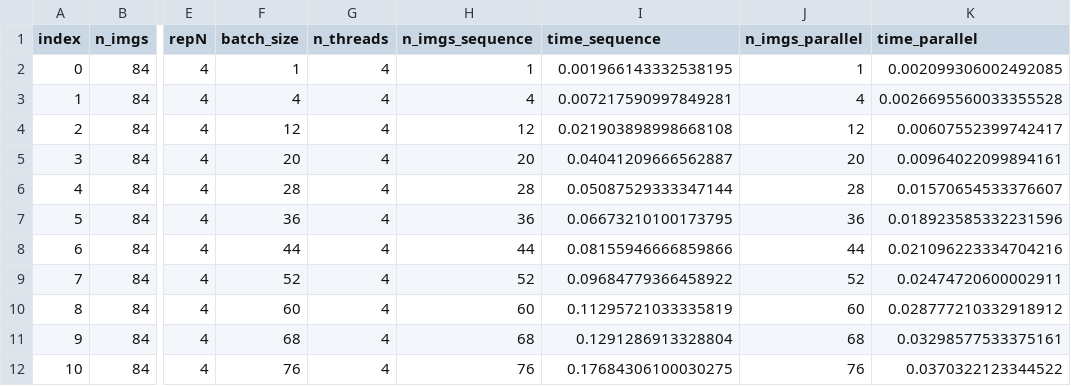
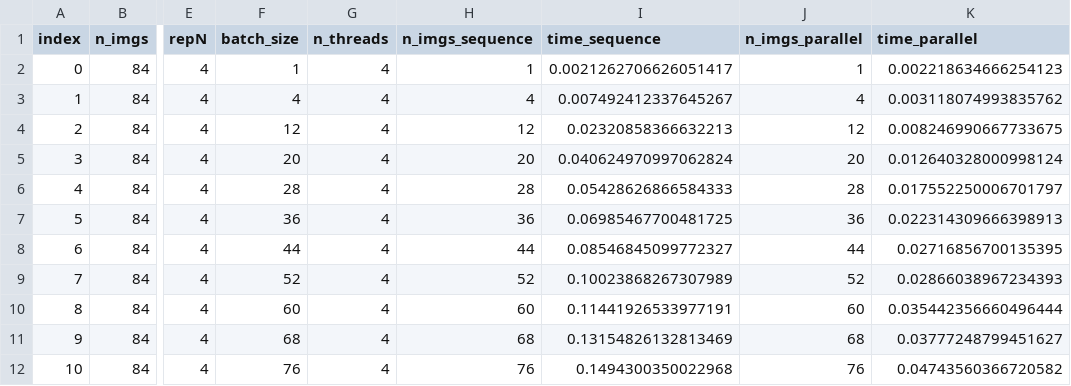
Before and after one commit to sdpython/onnxcustom, a CSV file: _doc/examples/data/ort_gpus.csv, drawn as a sheet; only a part is shown, gaps mark what is left out; the diff names each change by its address in the sheet, - before the commit and + after, or states it on an @@ line.

```diff
--- a/_doc/examples/data/ort_gpus.csv
+++ b/_doc/examples/data/ort_gpus.csv
-I2 (time_sequence): 0.001966143332538195
+I2 (time_sequence): 0.0021262706626051417
-K2 (time_parallel): 0.002099306002492085
+K2 (time_parallel): 0.002218634666254123
-I3 (time_sequence): 0.007217590997849281
+I3 (time_sequence): 0.007492412337645267
-K3 (time_parallel): 0.0026695560033355528
+K3 (time_parallel): 0.003118074993835762
-I4 (time_sequence): 0.021903898998668108
+I4 (time_sequence): 0.02320858366632213
-K4 (time_parallel): 0.00607552399742417
+K4 (time_parallel): 0.008246990667733675
-I5 (time_sequence): 0.04041209666562887
+I5 (time_sequence): 0.040624970997062824
-K5 (time_parallel): 0.00964022099894161
+K5 (time_parallel): 0.012640328000998124
-I6 (time_sequence): 0.05087529333347144
+I6 (time_sequence): 0.05428626866584333
-K6 (time_parallel): 0.01570654533376607
+K6 (time_parallel): 0.017552250006701797
-I7 (time_sequence): 0.06673210100173795
+I7 (time_sequence): 0.06985467700481725
-K7 (time_parallel): 0.018923585332231596
+K7 (time_parallel): 0.022314309666398913
-I8 (time_sequence): 0.08155946666859866
+I8 (time_sequence): 0.08546845099772327
-K8 (time_parallel): 0.021096223334704216
+K8 (time_parallel): 0.02716856700135395
-I9 (time_sequence): 0.09684779366458922
+I9 (time_sequence): 0.10023868267307989
-K9 (time_parallel): 0.02474720600002911
+K9 (time_parallel): 0.02866038967234393
-I10 (time_sequence): 0.11295721033335819
+I10 (time_sequence): 0.11441926533977191
-K10 (time_parallel): 0.028777210332918912
+K10 (time_parallel): 0.035442356660496444
-I11 (time_sequence): 0.1291286913328804
+I11 (time_sequence): 0.13154826132813469
-K11 (time_parallel): 0.03298577533375161
+K11 (time_parallel): 0.03777248799451627
-I12 (time_sequence): 0.17684306100030275
+I12 (time_sequence): 0.1494300350022968
-K12 (time_parallel): 0.0370322123344522
+K12 (time_parallel): 0.04743560366720582
```
Also changed, not shown: _doc/examples/data/ort_cpu_gpu.csv, _doc/examples/data/ort_gpus_gpt2.csv, 15 other files.
